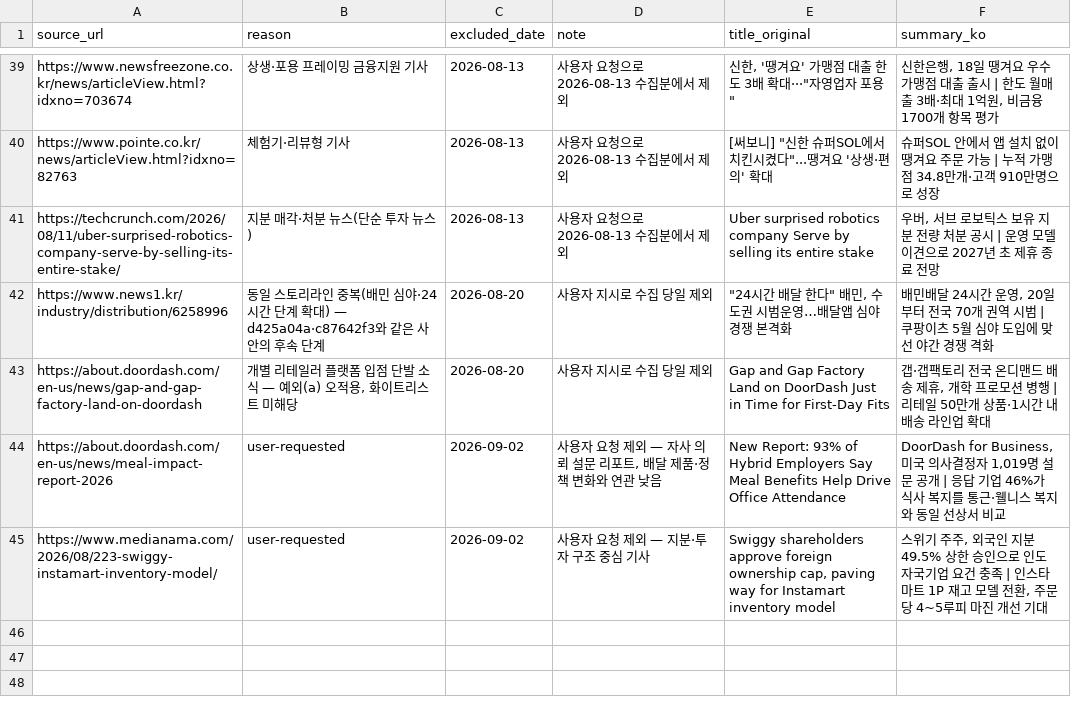
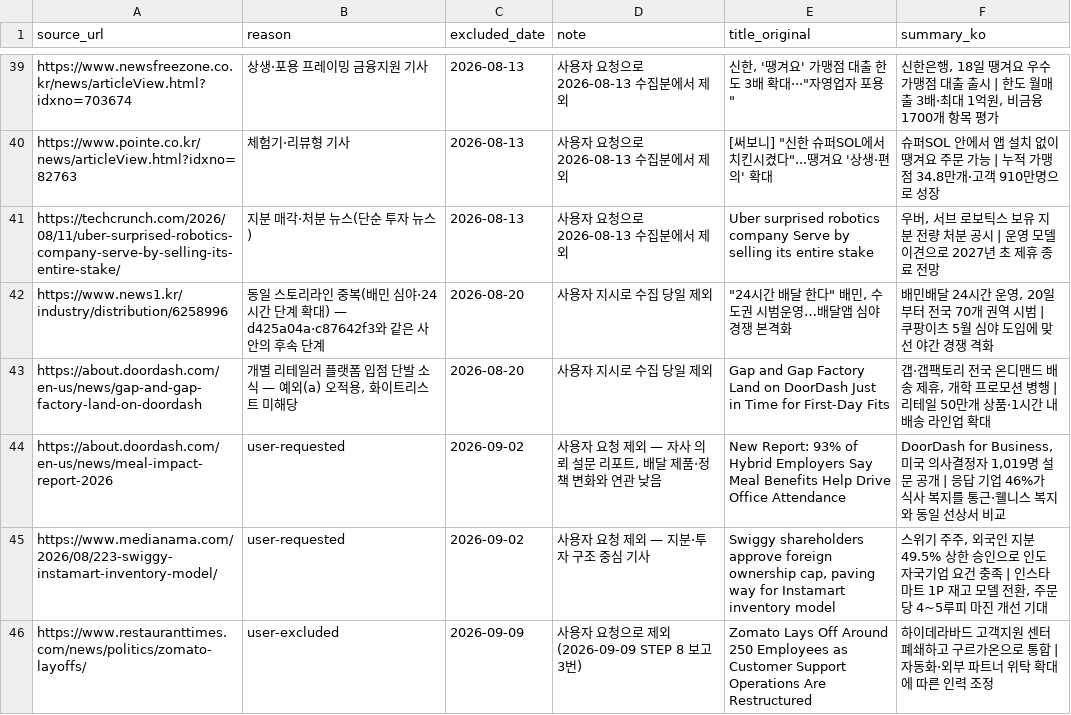
Before and after one commit to mafleur/baemin-product-insight-news-scraping, a CSV file: manual_exclusions.csv, drawn as a sheet; only a part is shown, gaps mark what is left out.

```diff
--- a/manual_exclusions.csv
+++ b/manual_exclusions.csv
@@ -45 +45,2 @@ https://about.doordash.com/en-us/news/meal-impact-report-2026,user-requested,202
 https://www.medianama.com/2026/08/223-swiggy-instamart-inventory-model/,user-requested,2026-09-02,사용자 요청 제외 — 지분·투자 구조 중심 기사,"Swiggy shareholders approve foreign ownership cap, paving way for Instamart inventory model","스위기 주주, 외국인 지분 49.5% 상한 승인으로 인도 자국기업 요건 충족 | 인스타마트 1P 재고 모델 전환, 주문당 4~5루피 마진 개선 기대"
+https://www.restauranttimes.com/news/politics/zomato-layoffs/,user-excluded,2026-09-09,사용자 요청으로 제외 (2026-09-09 STEP 8 보고 3번),Zomato Lays Off Around 250 Employees as Customer Support Operations Are Restructured,하이데라바드 고객지원 센터 폐쇄하고 구르가온으로 통합 | 자동화·외부 파트너 위탁 확대에 따른 인력 조정
```
Also changed, not shown: food_news_db.csv.
